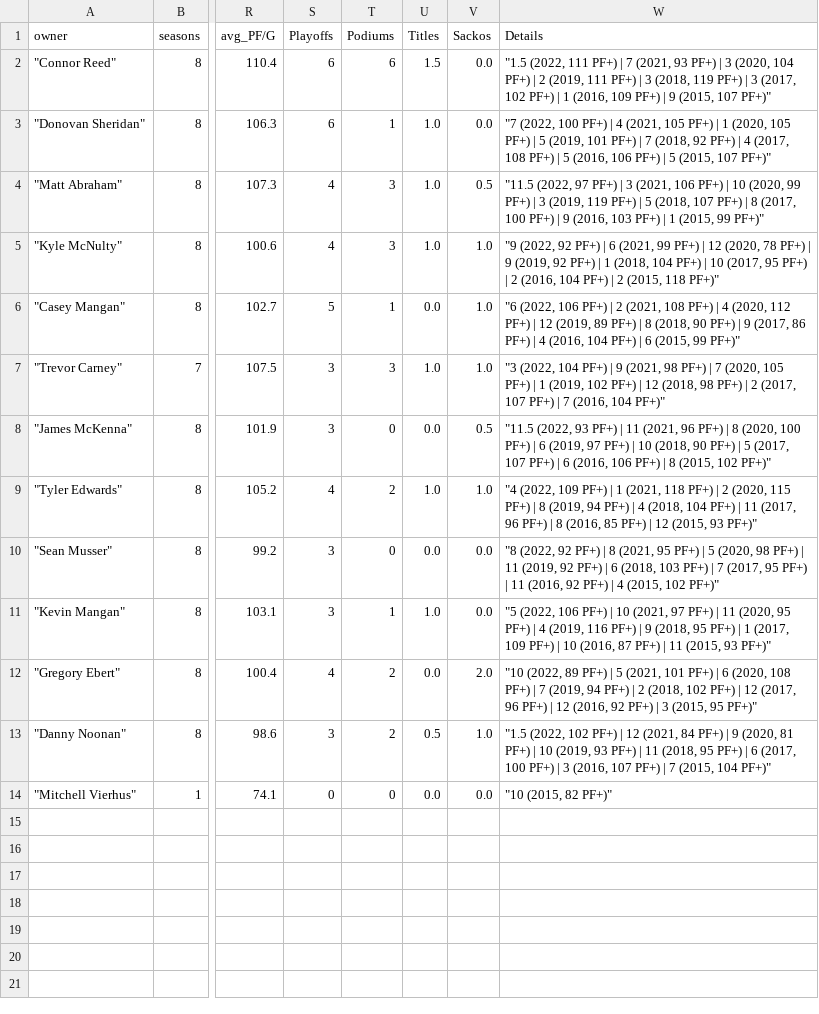
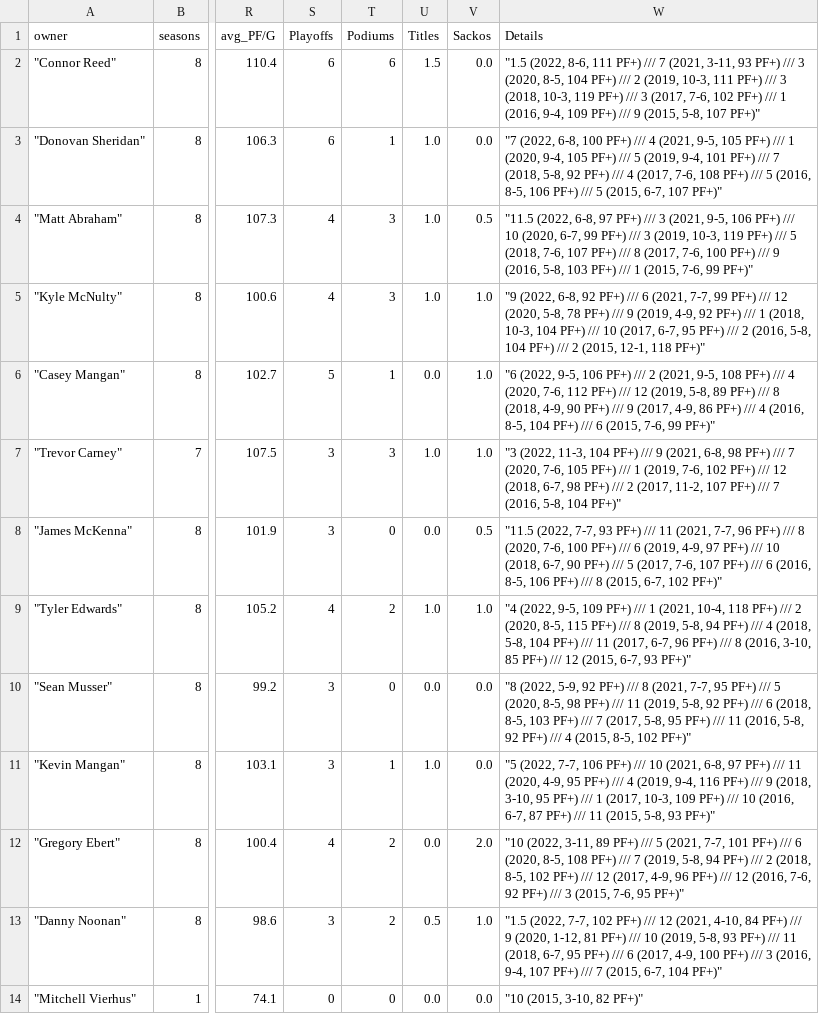
Before and after one commit to Connor-R/connor-r.github.io, a CSV file: csvs/personal_fantasy_football.csv, drawn as a sheet; only a part is shown, gaps mark what is left out; the diff names each change by its address in the sheet, - before the commit and + after, or states it on an @@ line.

Commit message:
update fantasy football

```diff
--- a/csvs/personal_fantasy_football.csv
+++ b/csvs/personal_fantasy_football.csv
-W2 (Details): "1.5 (2022, 111 PF+) | 7 (2021, 93 PF+) | 3 (2020, 104 PF+) | 2 (2019, 111 PF+) | 3 (2018, 119 PF+) | 3 (2017, 102 PF+) | 1 (2016, 109 PF+) | 9 (2015, 107 PF+)"
+W2 (Details): "1.5 (2022, 8-6, 111 PF+) /// 7 (2021, 3-11, 93 PF+) /// 3 (2020, 8-5, 104 PF+) /// 2 (2019, 10-3, 111 PF+) /// 3 (2018, 10-3, 119 PF+) /// 3 (2017, 7-6, 102 PF+) /// 1 (2016, 9-4, 109 PF+) /// 9 (2015, 5-8, 107 PF+)"
-W3 (Details): "7 (2022, 100 PF+) | 4 (2021, 105 PF+) | 1 (2020, 105 PF+) | 5 (2019, 101 PF+) | 7 (2018, 92 PF+) | 4 (2017, 108 PF+) | 5 (2016, 106 PF+) | 5 (2015, 107 PF+)"
+W3 (Details): "7 (2022, 6-8, 100 PF+) /// 4 (2021, 9-5, 105 PF+) /// 1 (2020, 9-4, 105 PF+) /// 5 (2019, 9-4, 101 PF+) /// 7 (2018, 5-8, 92 PF+) /// 4 (2017, 7-6, 108 PF+) /// 5 (2016, 8-5, 106 PF+) /// 5 (2015, 6-7, 107 PF+)"
-W4 (Details): "11.5 (2022, 97 PF+) | 3 (2021, 106 PF+) | 10 (2020, 99 PF+) | 3 (2019, 119 PF+) | 5 (2018, 107 PF+) | 8 (2017, 100 PF+) | 9 (2016, 103 PF+) | 1 (2015, 99 PF+)"
+W4 (Details): "11.5 (2022, 6-8, 97 PF+) /// 3 (2021, 9-5, 106 PF+) /// 10 (2020, 6-7, 99 PF+) /// 3 (2019, 10-3, 119 PF+) /// 5 (2018, 7-6, 107 PF+) /// 8 (2017, 7-6, 100 PF+) /// 9 (2016, 5-8, 103 PF+) /// 1 (2015, 7-6, 99 PF+)"
-W5 (Details): "9 (2022, 92 PF+) | 6 (2021, 99 PF+) | 12 (2020, 78 PF+) | 9 (2019, 92 PF+) | 1 (2018, 104 PF+) | 10 (2017, 95 PF+) | 2 (2016, 104 PF+) | 2 (2015, 118 PF+)"
+W5 (Details): "9 (2022, 6-8, 92 PF+) /// 6 (2021, 7-7, 99 PF+) /// 12 (2020, 5-8, 78 PF+) /// 9 (2019, 4-9, 92 PF+) /// 1 (2018, 10-3, 104 PF+) /// 10 (2017, 6-7, 95 PF+) /// 2 (2016, 5-8, 104 PF+) /// 2 (2015, 12-1, 118 PF+)"
-W6 (Details): "6 (2022, 106 PF+) | 2 (2021, 108 PF+) | 4 (2020, 112 PF+) | 12 (2019, 89 PF+) | 8 (2018, 90 PF+) | 9 (2017, 86 PF+) | 4 (2016, 104 PF+) | 6 (2015, 99 PF+)"
+W6 (Details): "6 (2022, 9-5, 106 PF+) /// 2 (2021, 9-5, 108 PF+) /// 4 (2020, 7-6, 112 PF+) /// 12 (2019, 5-8, 89 PF+) /// 8 (2018, 4-9, 90 PF+) /// 9 (2017, 4-9, 86 PF+) /// 4 (2016, 8-5, 104 PF+) /// 6 (2015, 7-6, 99 PF+)"
-W7 (Details): "3 (2022, 104 PF+) | 9 (2021, 98 PF+) | 7 (2020, 105 PF+) | 1 (2019, 102 PF+) | 12 (2018, 98 PF+) | 2 (2017, 107 PF+) | 7 (2016, 104 PF+)"
+W7 (Details): "3 (2022, 11-3, 104 PF+) /// 9 (2021, 6-8, 98 PF+) /// 7 (2020, 7-6, 105 PF+) /// 1 (2019, 7-6, 102 PF+) /// 12 (2018, 6-7, 98 PF+) /// 2 (2017, 11-2, 107 PF+) /// 7 (2016, 5-8, 104 PF+)"
-W8 (Details): "11.5 (2022, 93 PF+) | 11 (2021, 96 PF+) | 8 (2020, 100 PF+) | 6 (2019, 97 PF+) | 10 (2018, 90 PF+) | 5 (2017, 107 PF+) | 6 (2016, 106 PF+) | 8 (2015, 102 PF+)"
+W8 (Details): "11.5 (2022, 7-7, 93 PF+) /// 11 (2021, 7-7, 96 PF+) /// 8 (2020, 7-6, 100 PF+) /// 6 (2019, 4-9, 97 PF+) /// 10 (2018, 6-7, 90 PF+) /// 5 (2017, 7-6, 107 PF+) /// 6 (2016, 8-5, 106 PF+) /// 8 (2015, 6-7, 102 PF+)"
-W9 (Details): "4 (2022, 109 PF+) | 1 (2021, 118 PF+) | 2 (2020, 115 PF+) | 8 (2019, 94 PF+) | 4 (2018, 104 PF+) | 11 (2017, 96 PF+) | 8 (2016, 85 PF+) | 12 (2015, 93 PF+)"
+W9 (Details): "4 (2022, 9-5, 109 PF+) /// 1 (2021, 10-4, 118 PF+) /// 2 (2020, 8-5, 115 PF+) /// 8 (2019, 5-8, 94 PF+) /// 4 (2018, 5-8, 104 PF+) /// 11 (2017, 6-7, 96 PF+) /// 8 (2016, 3-10, 85 PF+) /// 12 (2015, 6-7, 93 PF+)"
-W10 (Details): "8 (2022, 92 PF+) | 8 (2021, 95 PF+) | 5 (2020, 98 PF+) | 11 (2019, 92 PF+) | 6 (2018, 103 PF+) | 7 (2017, 95 PF+) | 11 (2016, 92 PF+) | 4 (2015, 102 PF+)"
+W10 (Details): "8 (2022, 5-9, 92 PF+) /// 8 (2021, 7-7, 95 PF+) /// 5 (2020, 8-5, 98 PF+) /// 11 (2019, 5-8, 92 PF+) /// 6 (2018, 8-5, 103 PF+) /// 7 (2017, 5-8, 95 PF+) /// 11 (2016, 5-8, 92 PF+) /// 4 (2015, 8-5, 102 PF+)"
-W11 (Details): "5 (2022, 106 PF+) | 10 (2021, 97 PF+) | 11 (2020, 95 PF+) | 4 (2019, 116 PF+) | 9 (2018, 95 PF+) | 1 (2017, 109 PF+) | 10 (2016, 87 PF+) | 11 (2015, 93 PF+)"
+W11 (Details): "5 (2022, 7-7, 106 PF+) /// 10 (2021, 6-8, 97 PF+) /// 11 (2020, 4-9, 95 PF+) /// 4 (2019, 9-4, 116 PF+) /// 9 (2018, 3-10, 95 PF+) /// 1 (2017, 10-3, 109 PF+) /// 10 (2016, 6-7, 87 PF+) /// 11 (2015, 5-8, 93 PF+)"
-W12 (Details): "10 (2022, 89 PF+) | 5 (2021, 101 PF+) | 6 (2020, 108 PF+) | 7 (2019, 94 PF+) | 2 (2018, 102 PF+) | 12 (2017, 96 PF+) | 12 (2016, 92 PF+) | 3 (2015, 95 PF+)"
+W12 (Details): "10 (2022, 3-11, 89 PF+) /// 5 (2021, 7-7, 101 PF+) /// 6 (2020, 8-5, 108 PF+) /// 7 (2019, 5-8, 94 PF+) /// 2 (2018, 8-5, 102 PF+) /// 12 (2017, 4-9, 96 PF+) /// 12 (2016, 7-6, 92 PF+) /// 3 (2015, 7-6, 95 PF+)"
-W13 (Details): "1.5 (2022, 102 PF+) | 12 (2021, 84 PF+) | 9 (2020, 81 PF+) | 10 (2019, 93 PF+) | 11 (2018, 95 PF+) | 6 (2017, 100 PF+) | 3 (2016, 107 PF+) | 7 (2015, 104 PF+)"
+W13 (Details): "1.5 (2022, 7-7, 102 PF+) /// 12 (2021, 4-10, 84 PF+) /// 9 (2020, 1-12, 81 PF+) /// 10 (2019, 5-8, 93 PF+) /// 11 (2018, 6-7, 95 PF+) /// 6 (2017, 4-9, 100 PF+) /// 3 (2016, 9-4, 107 PF+) /// 7 (2015, 6-7, 104 PF+)"
-W14 (Details): "10 (2015, 82 PF+)"
+W14 (Details): "10 (2015, 3-10, 82 PF+)"
```
Also changed, not shown: 1 other file.
